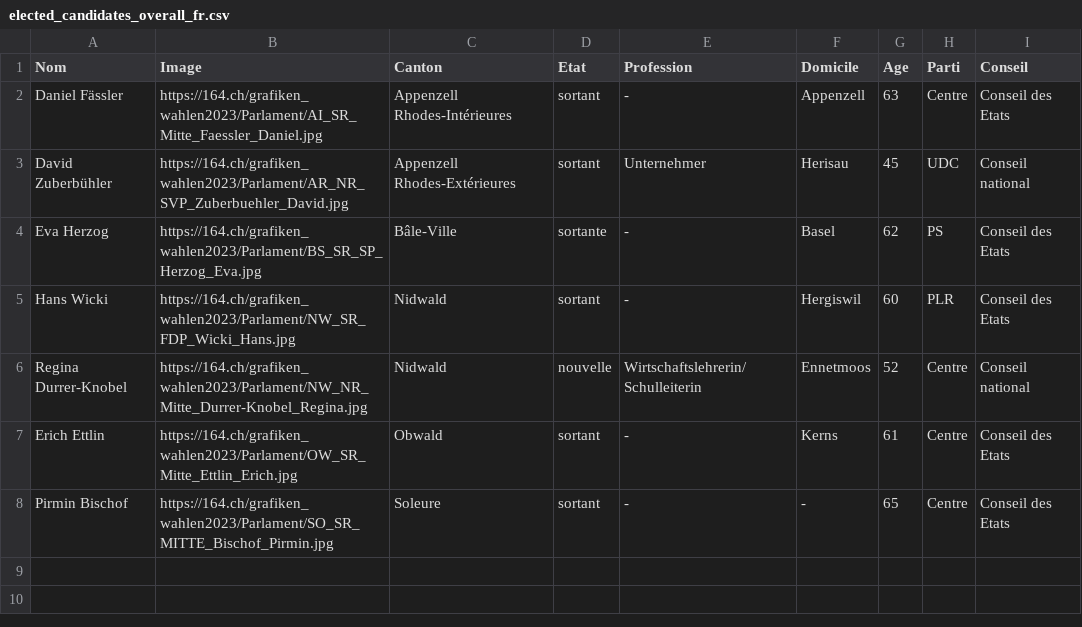
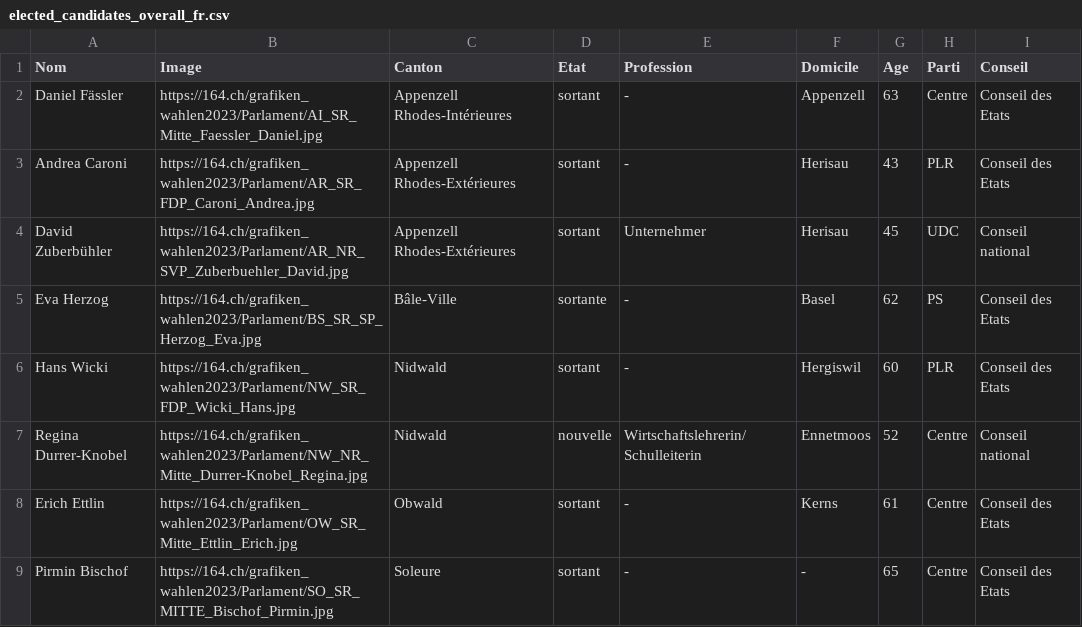
Before and after one commit to awp-finanznachrichten/sda_eidgenoessische_wahlen_datafeed, a CSV file: Output/elected_candidates_overall_fr.csv, drawn as a sheet.

```diff
--- a/Output/elected_candidates_overall_fr.csv
+++ b/Output/elected_candidates_overall_fr.csv
@@ -2,2 +2,3 @@
 "Daniel Fässler","https://164.ch/grafiken_wahlen2023/Parlament/AI_SR_Mitte_Faessler_Daniel.jpg","Appenzell Rhodes-Intérieures","sortant","-","Appenzell",63,"Centre","Conseil des Etats"
+"Andrea Caroni","https://164.ch/grafiken_wahlen2023/Parlament/AR_SR_FDP_Caroni_Andrea.jpg","Appenzell Rhodes-Extérieures","sortant","-","Herisau",43,"PLR","Conseil des Etats"
 "David Zuberbühler","https://164.ch/grafiken_wahlen2023/Parlament/AR_NR_SVP_Zuberbuehler_David.jpg","Appenzell Rhodes-Extérieures","sortant","Unternehmer","Herisau",45,"UDC","Conseil national "
```
Also changed, not shown: Output/elected_candidates_overall_de.csv, Output/elected_candidates_overall_it.csv, 13 other files.
